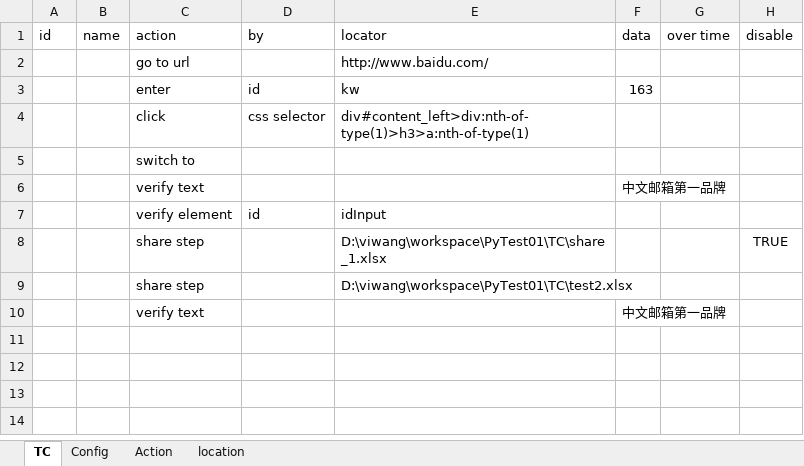
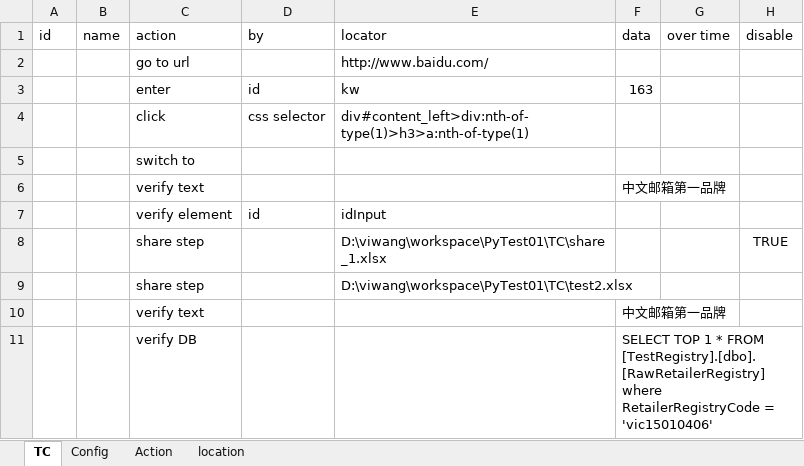
Before and after one commit to superwx1985/PyTest01, an Excel workbook: TC/test.xlsx, sheet TC, drawn as a sheet; values as stored, in another font and other column widths than the file's, no borders; the diff names each change by its address in the sheet, - before the commit and + after, or states it on an @@ line.

```diff
--- a/TC/test.xlsx (sheet TC)
+++ b/TC/test.xlsx (sheet TC)
+row 11:  |  | verify DB |  |  | SELECT TOP 1 * FROM [TestRegistry].[dbo].[RawRetailerRegistry] where RetailerRegistryCode = 'vic15010406'
```
Also changed, not shown: sheet Config, sheet Action, TC/test2.xlsx, 6 other files.
